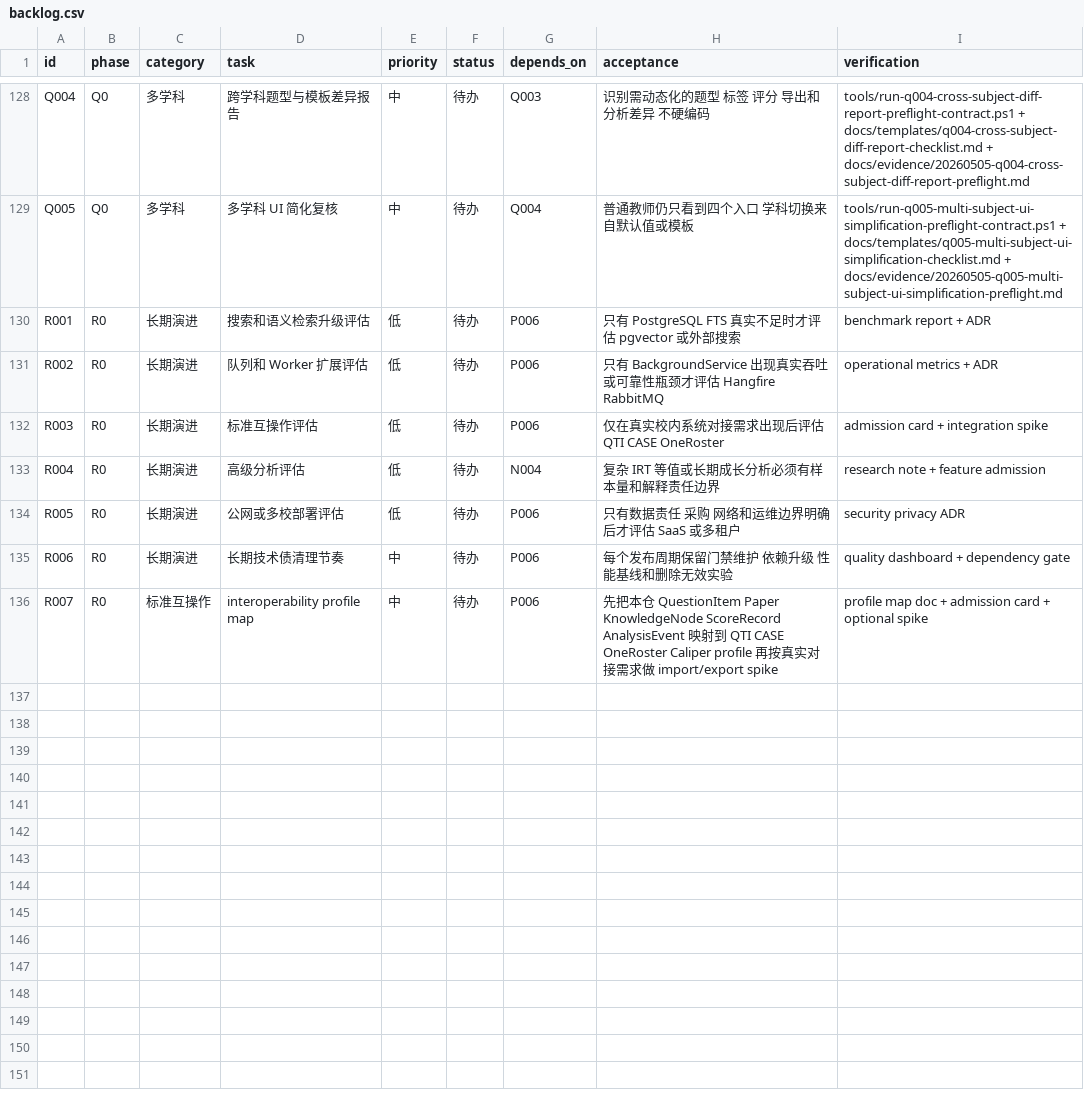
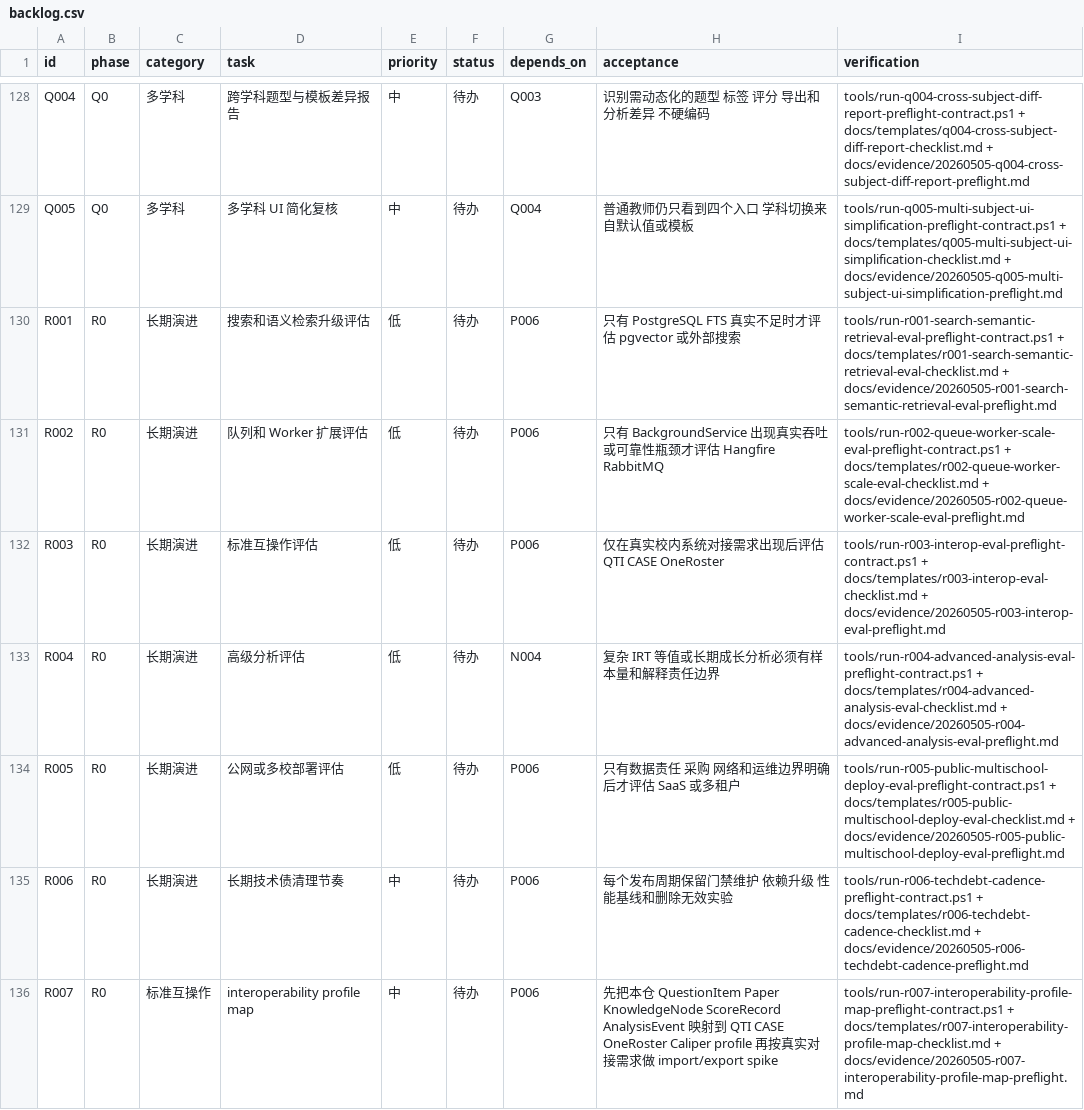
Before and after one commit to sciman-top/k12-question-graph, a CSV file: tasks/backlog.csv, drawn as a sheet; only a part is shown, gaps mark what is left out.

Commit message:
Update evidence timestamps and retain preflight contracts

```diff
--- a/tasks/backlog.csv
+++ b/tasks/backlog.csv
@@ -129,8 +129,8 @@ Q004,Q0,多学科,跨学科题型与模板差异报告,中,待办,Q003,识别需
 Q005,Q0,多学科,多学科 UI 简化复核,中,待办,Q004,普通教师仍只看到四个入口 学科切换来自默认值或模板,tools/run-q005-multi-subject-ui-simplification-preflight-contract.ps1 + docs/templates/q005-multi-subject-ui-simplification-checklist.md + docs/evidence/20260505-q005-multi-subject-ui-simplification-preflight.md
-R001,R0,长期演进,搜索和语义检索升级评估,低,待办,P006,只有 PostgreSQL FTS 真实不足时才评估 pgvector 或外部搜索,benchmark report + ADR
-R002,R0,长期演进,队列和 Worker 扩展评估,低,待办,P006,只有 BackgroundService 出现真实吞吐或可靠性瓶颈才评估 Hangfire RabbitMQ,operational metrics + ADR
-R003,R0,长期演进,标准互操作评估,低,待办,P006,仅在真实校内系统对接需求出现后评估 QTI CASE OneRoster,admission card + integration spike
-R004,R0,长期演进,高级分析评估,低,待办,N004,复杂 IRT 等值或长期成长分析必须有样本量和解释责任边界,research note + feature admission
-R005,R0,长期演进,公网或多校部署评估,低,待办,P006,只有数据责任 采购 网络和运维边界明确后才评估 SaaS 或多租户,security privacy ADR
-R006,R0,长期演进,长期技术债清理节奏,中,待办,P006,每个发布周期保留门禁维护 依赖升级 性能基线和删除无效实验,quality dashboard + dependency gate
-R007,R0,标准互操作,interoperability profile map,中,待办,P006,先把本仓 QuestionItem Paper KnowledgeNode ScoreRecord AnalysisEvent 映射到 QTI CASE OneRoster Caliper profile 再按真实对接需求做 import/export spike,profile map doc + admission card + optional spike
+R001,R0,长期演进,搜索和语义检索升级评估,低,待办,P006,只有 PostgreSQL FTS 真实不足时才评估 pgvector 或外部搜索,tools/run-r001-search-semantic-retrieval-eval-preflight-contract.ps1 + docs/templates/r001-search-semantic-retrieval-eval-checklist.md + docs/evidence/20260505-r001-search-semantic-retrieval-eval-preflight.md
+R002,R0,长期演进,队列和 Worker 扩展评估,低,待办,P006,只有 BackgroundService 出现真实吞吐或可靠性瓶颈才评估 Hangfire RabbitMQ,tools/run-r002-queue-worker-scale-eval-preflight-contract.ps1 + docs/templates/r002-queue-worker-scale-eval-checklist.md + docs/evidence/20260505-r002-queue-worker-scale-eval-preflight.md
+R003,R0,长期演进,标准互操作评估,低,待办,P006,仅在真实校内系统对接需求出现后评估 QTI CASE OneRoster,tools/run-r003-interop-eval-preflight-contract.ps1 + docs/templates/r003-interop-eval-checklist.md + docs/evidence/20260505-r003-interop-eval-preflight.md
+R004,R0,长期演进,高级分析评估,低,待办,N004,复杂 IRT 等值或长期成长分析必须有样本量和解释责任边界,tools/run-r004-advanced-analysis-eval-preflight-contract.ps1 + docs/templates/r004-advanced-analysis-eval-checklist.md + docs/evidence/20260505-r004-advanced-analysis-eval-preflight.md
+R005,R0,长期演进,公网或多校部署评估,低,待办,P006,只有数据责任 采购 网络和运维边界明确后才评估 SaaS 或多租户,tools/run-r005-public-multischool-deploy-eval-preflight-contract.ps1 + docs/templates/r005-public-multischool-deploy-eval-checklist.md + docs/evidence/20260505-r005-public-multischool-deploy-eval-preflight.md
+R006,R0,长期演进,长期技术债清理节奏,中,待办,P006,每个发布周期保留门禁维护 依赖升级 性能基线和删除无效实验,tools/run-r006-techdebt-cadence-preflight-contract.ps1 + docs/templates/r006-techdebt-cadence-checklist.md + docs/evidence/20260505-r006-techdebt-cadence-preflight.md
+R007,R0,标准互操作,interoperability profile map,中,待办,P006,先把本仓 QuestionItem Paper KnowledgeNode ScoreRecord AnalysisEvent 映射到 QTI CASE OneRoster Caliper profile 再按真实对接需求做 import/export spike,tools/run-r007-interoperability-profile-map-preflight-contract.ps1 + docs/templates/r007-interoperability-profile-map-checklist.md + docs/evidence/20260505-r007-interoperability-profile-map-preflight.md
```
Also changed, not shown: 51 other files.
